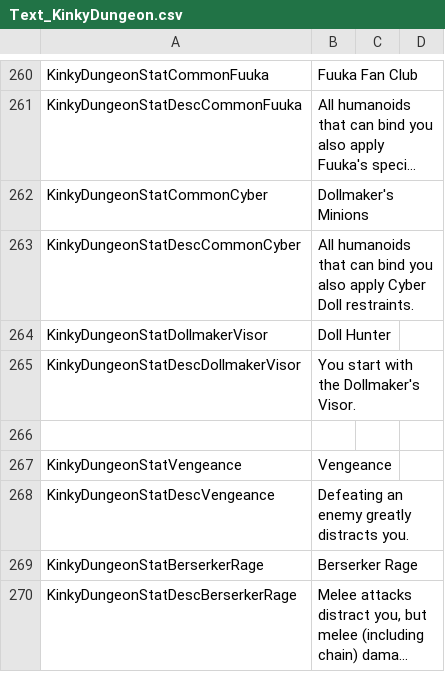
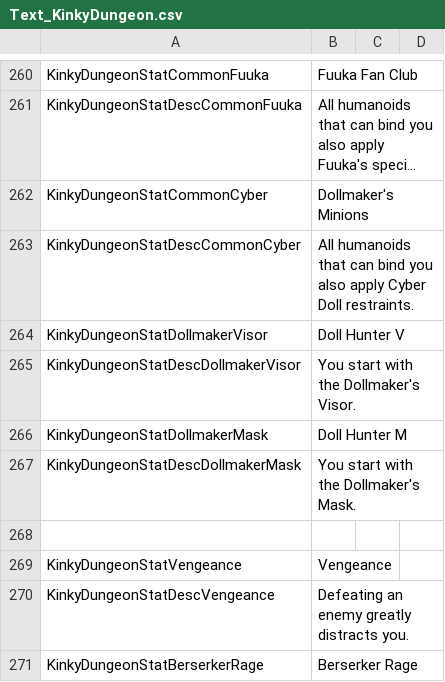
Before and after one commit to Ada18980/KinkiestDungeon, a CSV file: Screens/MiniGame/KinkyDungeon/Text_KinkyDungeon.csv, drawn as a sheet; only a part is shown, gaps mark what is left out; the shorter side is filled out with more unchanged rows; long unchanged cells end in ….

```diff
--- a/Screens/MiniGame/KinkyDungeon/Text_KinkyDungeon.csv
+++ b/Screens/MiniGame/KinkyDungeon/Text_KinkyDungeon.csv
@@ -263,4 +263,6 @@ KinkyDungeonStatCommonCyber,"Dollmaker's Minions"
 KinkyDungeonStatDescCommonCyber,"All humanoids that can bind you also apply Cyber Doll restraints."
-KinkyDungeonStatDollmakerVisor,"Doll Hunter"
+KinkyDungeonStatDollmakerVisor,"Doll Hunter V"
 KinkyDungeonStatDescDollmakerVisor,"You start with the Dollmaker's Visor."
+KinkyDungeonStatDollmakerMask,"Doll Hunter M"
+KinkyDungeonStatDescDollmakerMask,"You start with the Dollmaker's Mask."
 
```
Also changed, not shown: 3 other files.
